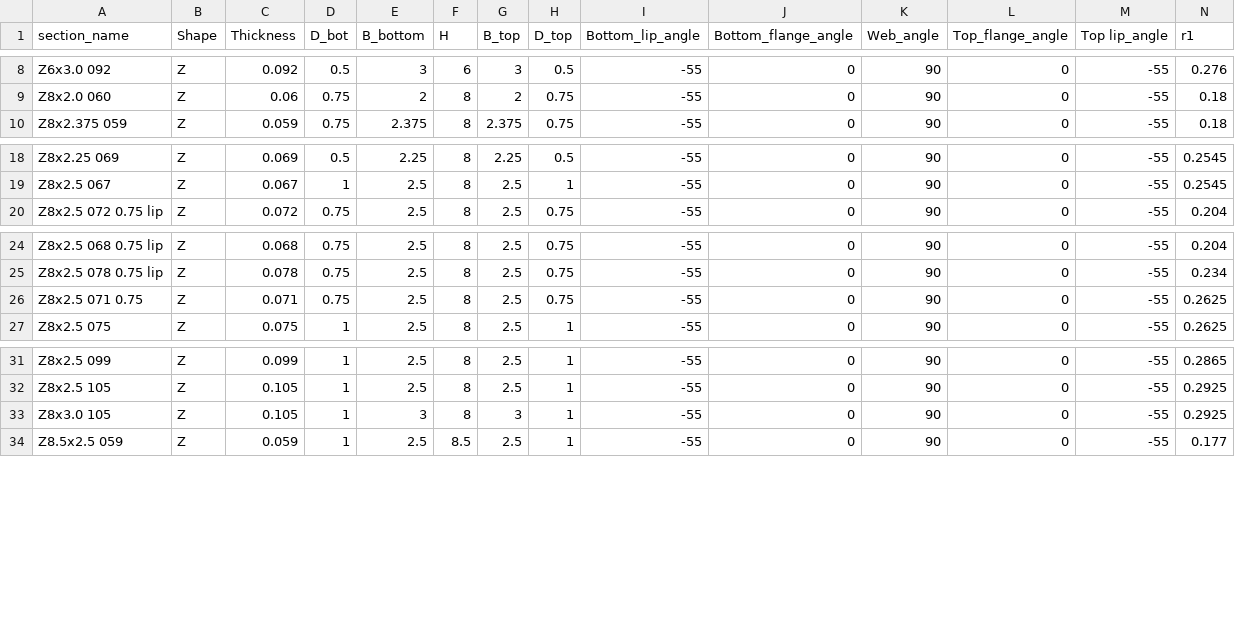
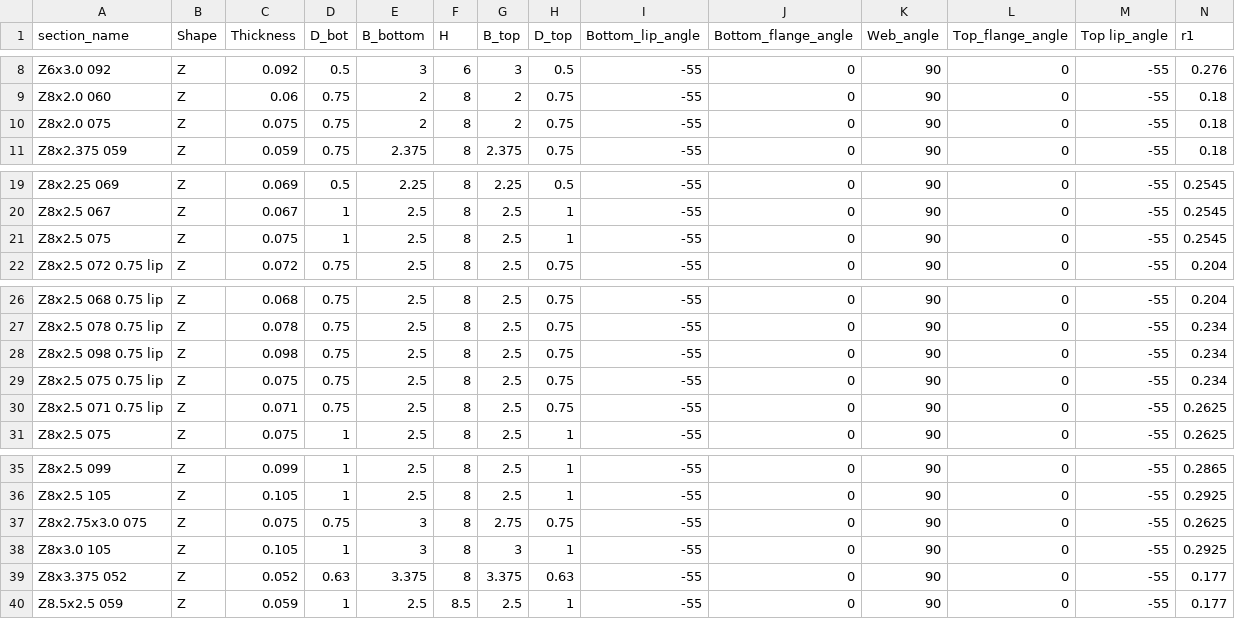
Before and after one commit to runtosolve/RoofHugger.jl, a CSV file: database/Purlins.csv, drawn as a sheet; only a part is shown, gaps mark what is left out; addresses are those after the commit; rows hold the shown columns only; the diff names each change by its address in the sheet, - before the commit and + after, or states it on an @@ line.

Commit message:
update databases

```diff
--- a/database/Purlins.csv
+++ b/database/Purlins.csv
+row 10: Z8x2.0 075 | Z | 0.075 | 0.75 | 2 | 8 | 2 | 0.75 | -55 | 0 | 90 | 0 | -55 | 0.18
+row 21: Z8x2.5 075 | Z | 0.075 | 1 | 2.5 | 8 | 2.5 | 1 | -55 | 0 | 90 | 0 | -55 | 0.2545
+row 28: Z8x2.5 098 0.75 lip | Z | 0.098 | 0.75 | 2.5 | 8 | 2.5 | 0.75 | -55 | 0 | 90 | 0 | -55 | 0.234
+row 29: Z8x2.5 075 0.75 lip | Z | 0.075 | 0.75 | 2.5 | 8 | 2.5 | 0.75 | -55 | 0 | 90 | 0 | -55 | 0.234
-A30 (section_name): Z8x2.5 071 0.75
+A30 (section_name): Z8x2.5 071 0.75 lip
+row 37: Z8x2.75x3.0 075 | Z | 0.075 | 0.75 | 3 | 8 | 2.75 | 0.75 | -55 | 0 | 90 | 0 | -55 | 0.2625
+row 39: Z8x3.375 052 | Z | 0.052 | 0.63 | 3.375 | 8 | 3.375 | 0.63 | -55 | 0 | 90 | 0 | -55 | 0.177
```
Also changed, not shown: database/Huggers.csv.
